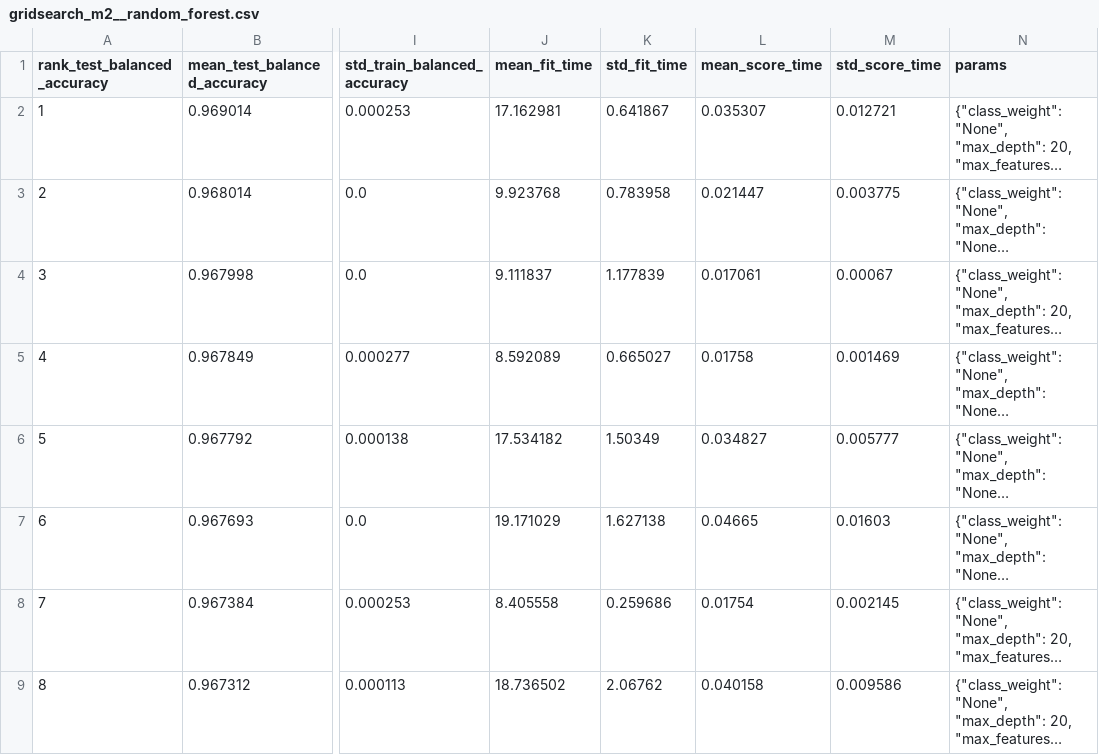
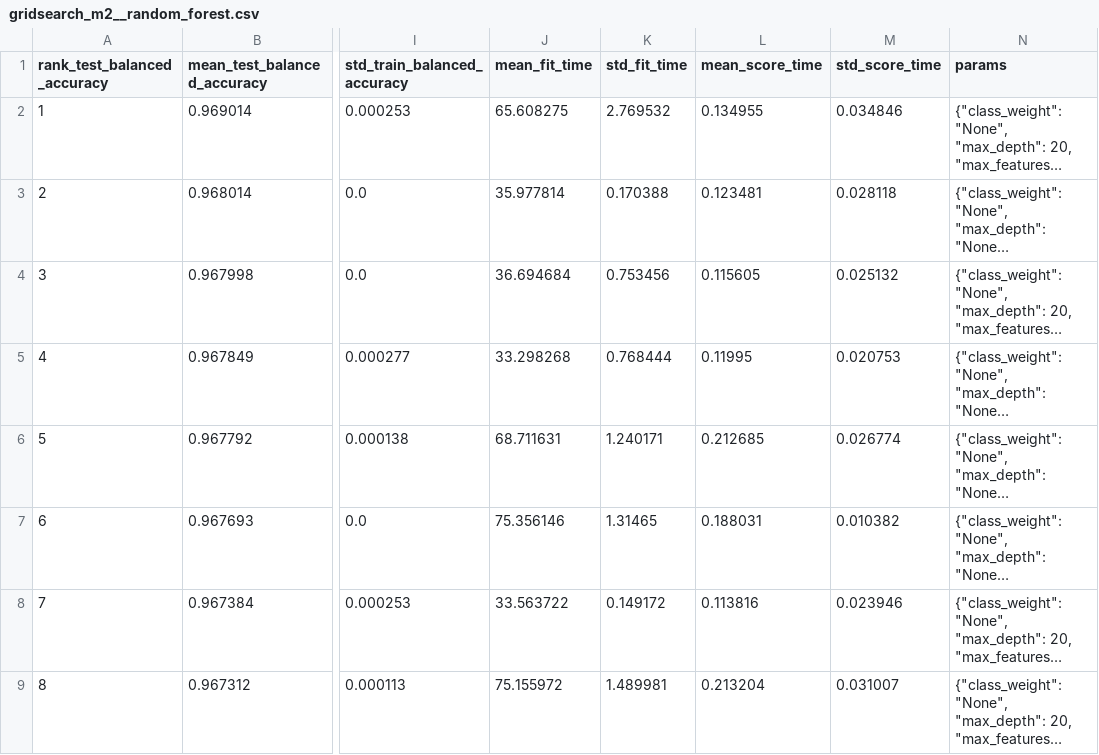
Before and after one commit to David42024/VineGuard-AI-Diagnostico-Uvas, a CSV file: reports/modelos/tuning/gridsearch_m2__random_forest.csv, drawn as a sheet; only a part is shown, gaps mark what is left out; long unchanged cells end in …; the diff covers the shown part only; the diff names each change by its address in the sheet, - before the commit and + after, or states it on an @@ line.

```diff
--- a/reports/modelos/tuning/gridsearch_m2__random_forest.csv
+++ b/reports/modelos/tuning/gridsearch_m2__random_forest.csv
-J2 (mean_fit_time): 17.162981
+J2 (mean_fit_time): 65.608275
-K2 (std_fit_time): 0.641867
+K2 (std_fit_time): 2.769532
-L2 (mean_score_time): 0.035307
+L2 (mean_score_time): 0.134955
-M2 (std_score_time): 0.012721
+M2 (std_score_time): 0.034846
-J3 (mean_fit_time): 9.923768
+J3 (mean_fit_time): 35.977814
-K3 (std_fit_time): 0.783958
+K3 (std_fit_time): 0.170388
-L3 (mean_score_time): 0.021447
+L3 (mean_score_time): 0.123481
-M3 (std_score_time): 0.003775
+M3 (std_score_time): 0.028118
-J4 (mean_fit_time): 9.111837
+J4 (mean_fit_time): 36.694684
-K4 (std_fit_time): 1.177839
+K4 (std_fit_time): 0.753456
-L4 (mean_score_time): 0.017061
+L4 (mean_score_time): 0.115605
-M4 (std_score_time): 0.00067
+M4 (std_score_time): 0.025132
-J5 (mean_fit_time): 8.592089
+J5 (mean_fit_time): 33.298268
-K5 (std_fit_time): 0.665027
+K5 (std_fit_time): 0.768444
-L5 (mean_score_time): 0.01758
+L5 (mean_score_time): 0.11995
-M5 (std_score_time): 0.001469
+M5 (std_score_time): 0.020753
-J6 (mean_fit_time): 17.534182
+J6 (mean_fit_time): 68.711631
-K6 (std_fit_time): 1.50349
+K6 (std_fit_time): 1.240171
-L6 (mean_score_time): 0.034827
+L6 (mean_score_time): 0.212685
-M6 (std_score_time): 0.005777
+M6 (std_score_time): 0.026774
-J7 (mean_fit_time): 19.171029
+J7 (mean_fit_time): 75.356146
-K7 (std_fit_time): 1.627138
+K7 (std_fit_time): 1.31465
-L7 (mean_score_time): 0.04665
+L7 (mean_score_time): 0.188031
-M7 (std_score_time): 0.01603
+M7 (std_score_time): 0.010382
-J8 (mean_fit_time): 8.405558
+J8 (mean_fit_time): 33.563722
-K8 (std_fit_time): 0.259686
+K8 (std_fit_time): 0.149172
-L8 (mean_score_time): 0.01754
+L8 (mean_score_time): 0.113816
-M8 (std_score_time): 0.002145
+M8 (std_score_time): 0.023946
-J9 (mean_fit_time): 18.736502
+J9 (mean_fit_time): 75.155972
-K9 (std_fit_time): 2.06762
+K9 (std_fit_time): 1.489981
-L9 (mean_score_time): 0.040158
+L9 (mean_score_time): 0.213204
-M9 (std_score_time): 0.009586
+M9 (std_score_time): 0.031007
```
Also changed, not shown: 64 edited cells elsewhere in this file, reports/modelos/tuning/gridsearch_h2__mobilenetv2___random_forest.csv, reports/modelos/tuning/gridsearch_m1__svm.csv, 50 other files.
